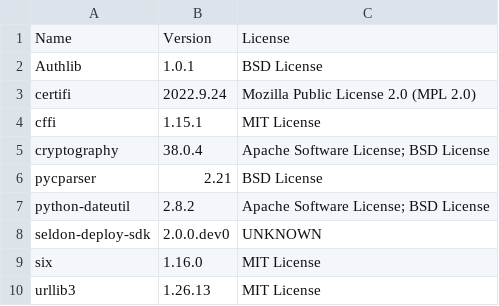
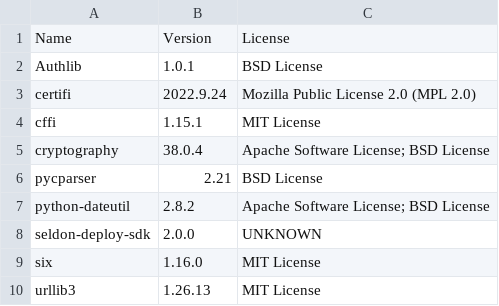
Before and after one commit to SeldonIO/seldon-deploy-sdk, a CSV file: python/licenses/license_info.csv, drawn as a sheet.

```diff
--- a/python/licenses/license_info.csv
+++ b/python/licenses/license_info.csv
@@ -7,3 +7,3 @@
 "python-dateutil","2.8.2","Apache Software License; BSD License"
-"seldon-deploy-sdk","2.0.0.dev0","UNKNOWN"
+"seldon-deploy-sdk","2.0.0","UNKNOWN"
 "six","1.16.0","MIT License"
```
Also changed, not shown: 6 other files.
